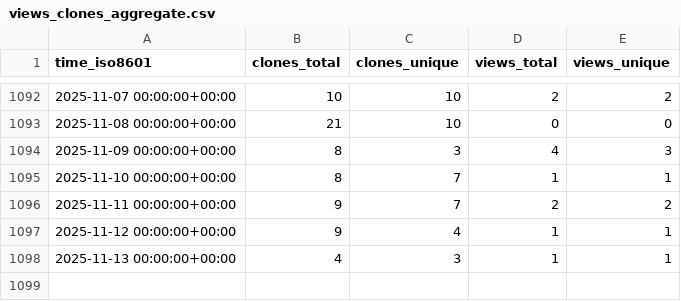
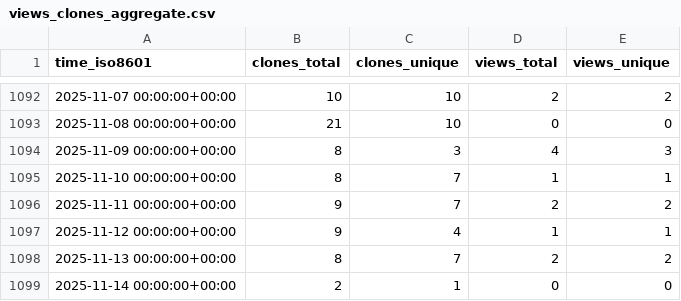
Before and after one commit to CARV-ICS-FORTH/frisbee, a CSV file: CARV-ICS-FORTH/frisbee/ghrs-data/views_clones_aggregate.csv, drawn as a sheet; only a part is shown, gaps mark what is left out.

```diff
--- a/CARV-ICS-FORTH/frisbee/ghrs-data/views_clones_aggregate.csv
+++ b/CARV-ICS-FORTH/frisbee/ghrs-data/views_clones_aggregate.csv
@@ -1097,2 +1097,3 @@ time_iso8601,clones_total,clones_unique,views_total,views_unique
 2025-11-12 00:00:00+00:00,9,4,1,1
-2025-11-13 00:00:00+00:00,4,3,1,1
+2025-11-13 00:00:00+00:00,8,7,2,2
+2025-11-14 00:00:00+00:00,2,1,0,0
```
Also changed, not shown: 1 other file.
